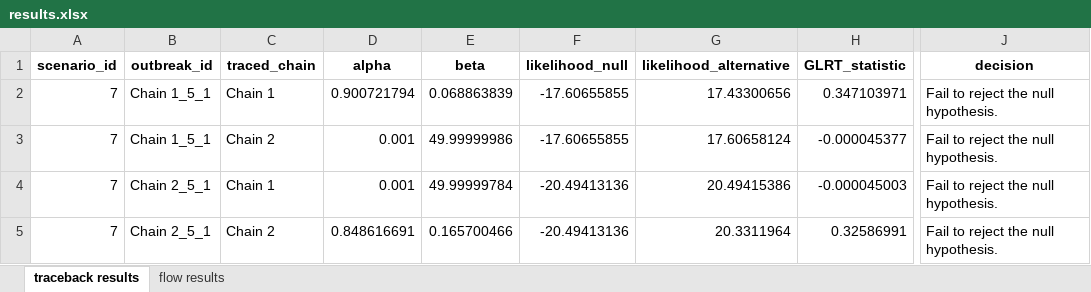
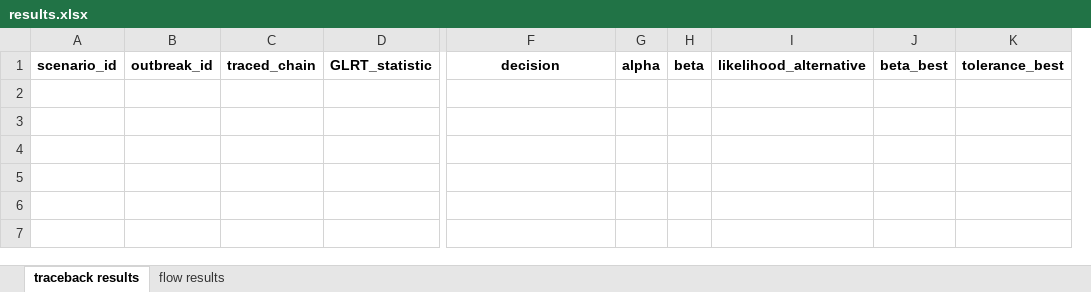
Before and after one commit to SandraRudeloff/Pattern_Comparison_Toy_Example, an Excel workbook: Traceback_Model/Data/Results/results.xlsx, sheet traceback results, drawn as a sheet; only a part is shown, gaps mark what is left out; values as stored, in another font and other column widths than the file's, no borders; removed rows and columns are numbered as before the commit, all else as after; rows hold the shown columns only; the diff names each change by its address in the sheet, - before the commit and + after, or states it on an @@ line.

Commit message:
results

```diff
--- a/Traceback_Model/Data/Results/results.xlsx (sheet traceback results)
+++ b/Traceback_Model/Data/Results/results.xlsx (sheet traceback results)
-column D, row 1: alpha
-column E, row 1: beta
-column F, row 1: likelihood_null
-column G, row 1: likelihood_alternative
+column G, row 1: alpha
+column H, row 1: beta
+column I, row 1: likelihood_alternative
+column J, row 1: beta_best
+column K, row 1: tolerance_best
-row 2: 7 | Chain 1_5_1 | Chain 1 | 0.900721794 | 0.068863839 | -17.60655855 | 17.43300656 | 0.347103971 | Fail to reject the null hypothesis.
-row 3: 7 | Chain 1_5_1 | Chain 2 | 0.001 | 49.99999986 | -17.60655855 | 17.60658124 | -0.000045377 | Fail to reject the null hypothesis.
-row 4: 7 | Chain 2_5_1 | Chain 1 | 0.001 | 49.99999784 | -20.49413136 | 20.49415386 | -0.000045003 | Fail to reject the null hypothesis.
-row 5: 7 | Chain 2_5_1 | Chain 2 | 0.848616691 | 0.165700466 | -20.49413136 | 20.3311964 | 0.32586991 | Fail to reject the null hypothesis.
```
Also changed, not shown: sheet flow results, 41 other files.
